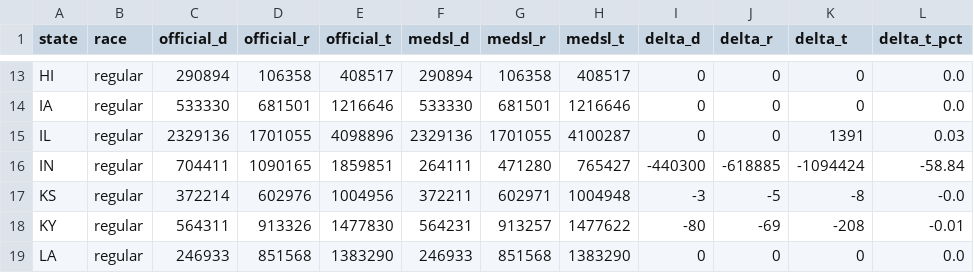
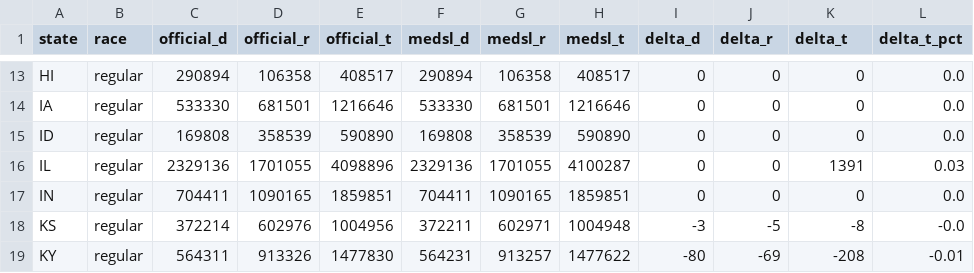
Before and after one commit to ge0r9b/us-districts, a CSV file: data-v3/results/2022/senate/statewide_vs_official.csv, drawn as a sheet; only a part is shown, gaps mark what is left out; the shorter side is filled out with more unchanged rows.

```diff
--- a/data-v3/results/2022/senate/statewide_vs_official.csv
+++ b/data-v3/results/2022/senate/statewide_vs_official.csv
@@ -14,4 +14,5 @@ HI,regular,290894,106358,408517,290894,106358,408517,0,0,0,0.0
 IA,regular,533330,681501,1216646,533330,681501,1216646,0,0,0,0.0
+ID,regular,169808,358539,590890,169808,358539,590890,0,0,0,0.0
 IL,regular,2329136,1701055,4098896,2329136,1701055,4100287,0,0,1391,0.03
-IN,regular,704411,1090165,1859851,264111,471280,765427,-440300,-618885,-1094424,-58.84
+IN,regular,704411,1090165,1859851,704411,1090165,1859851,0,0,0,0.0
 KS,regular,372214,602976,1004956,372211,602971,1004948,-3,-5,-8,-0.0
```
Also changed, not shown: data-v3/results/2022/senate/GAPS.csv, data-v3/results/2022/senate/precinct_match.csv, 13 other files.
